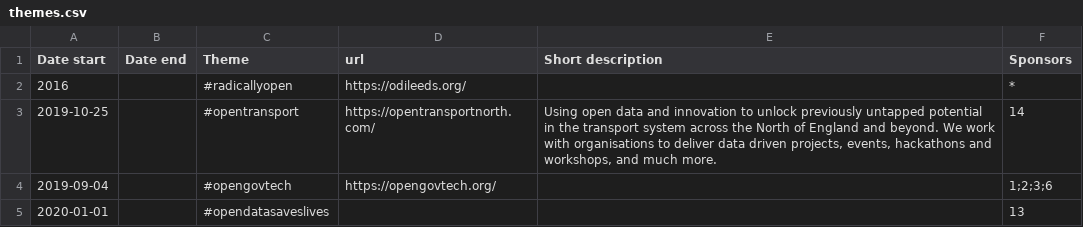
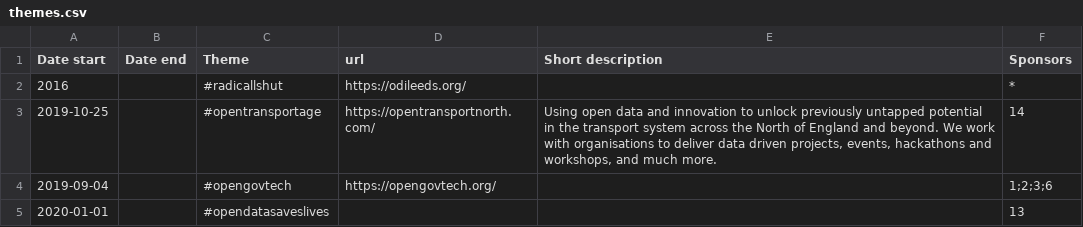
Before and after one commit to CodeTheCity/dashboard, a CSV file: data/themes.csv, drawn as a sheet.

Commit message:
fake it

```diff
--- a/data/themes.csv
+++ b/data/themes.csv
@@ -1,4 +1,4 @@
 Date start,Date end,Theme,url,Short description,Sponsors
-2016,,#radicallyopen,https://odileeds.org/,,*
-2019-10-25,,#opentransport,https://opentransportnorth.com/,"Using open data and innovation to unlock previously untapped potential in the transport system across the North of England and beyond. We work with organisations to deliver data driven projects, events, hackathons and workshops, and much more.",14
+2016,,#radicallshut,https://odileeds.org/,,*
+2019-10-25,,#opentransportage,https://opentransportnorth.com/,"Using open data and innovation to unlock previously untapped potential in the transport system across the North of England and beyond. We work with organisations to deliver data driven projects, events, hackathons and workshops, and much more.",14
 2019-09-04,,#opengovtech,https://opengovtech.org/,,1;2;3;6
```
